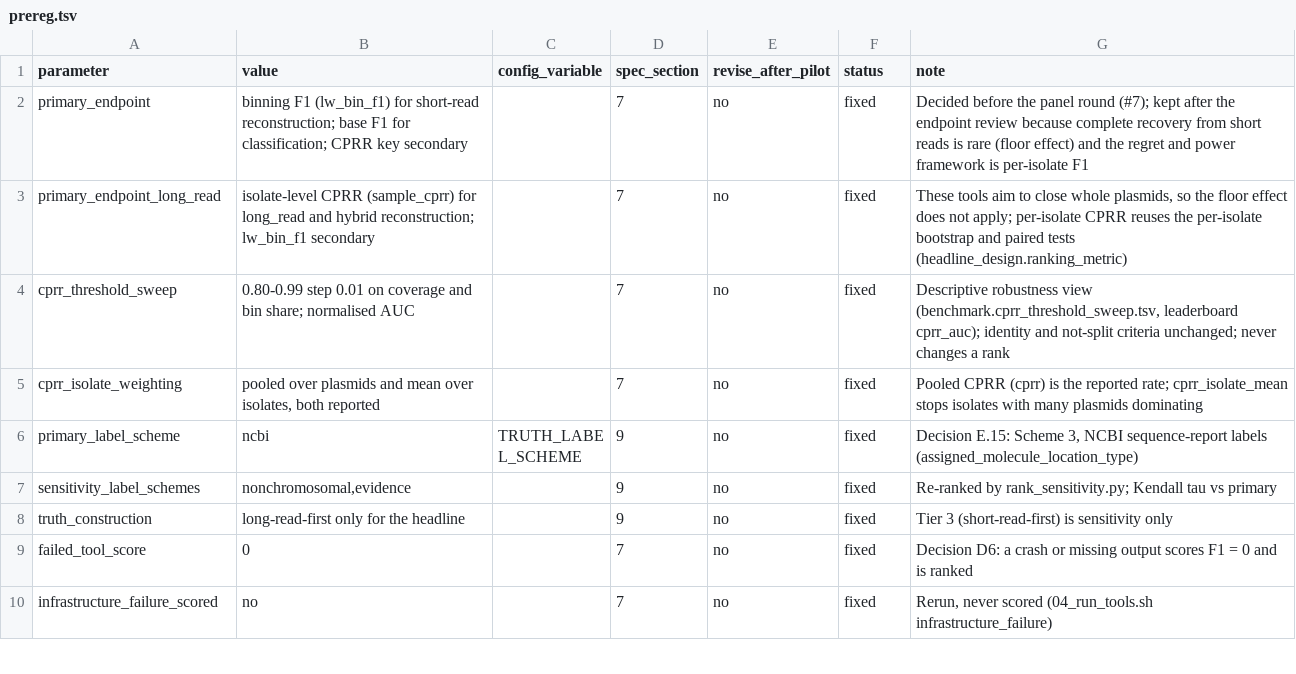
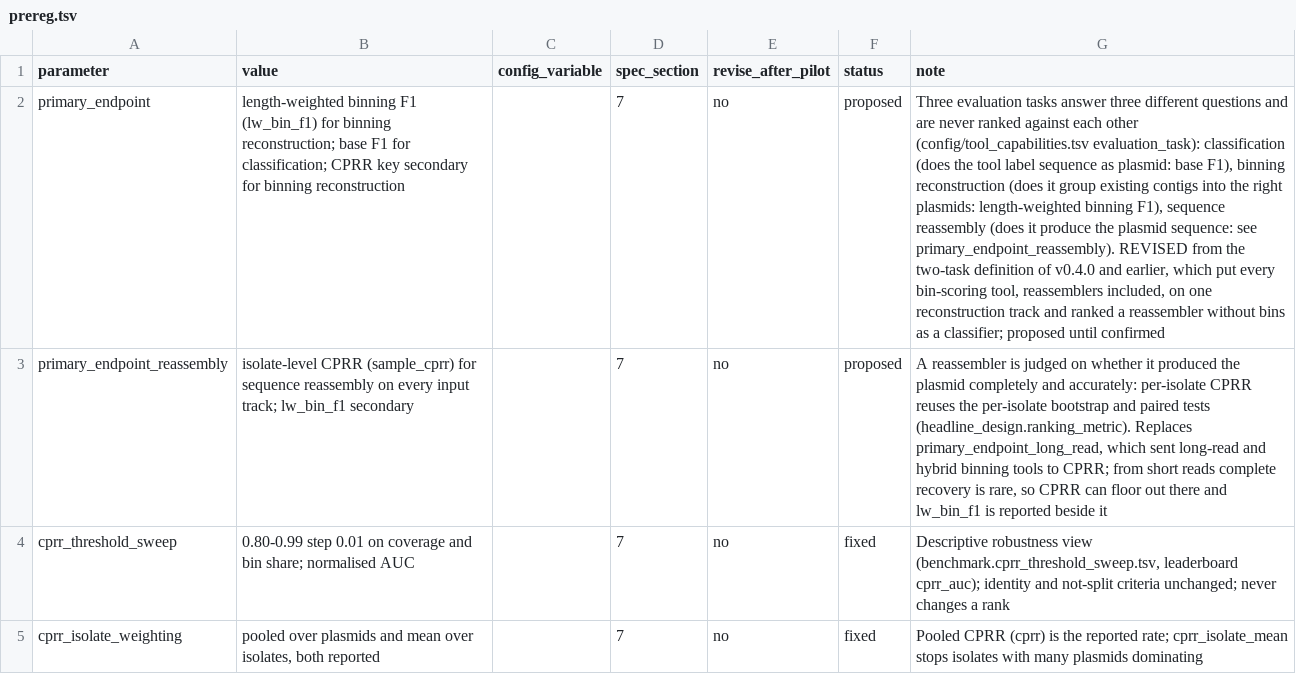
Before and after one commit to ubeffiong/plasbench, a TSV file: config/prereg.tsv, drawn as a sheet; only a part is shown; the shorter side is filled out with more unchanged rows; the diff names each change by its address in the sheet, - before the commit and + after, or states it on an @@ line.

Commit message:
Three evaluation tasks: classification, binning reconstruction, sequence reassembly (registry field, ranking, recommender scope, user tools, window, report, pre-registration)

```diff
--- a/config/prereg.tsv
+++ b/config/prereg.tsv
-B2 (value): binning F1 (lw_bin_f1) for short-read reconstruction; base F1 for classification; CPRR key secondary
+B2 (value): length-weighted binning F1 (lw_bin_f1) for binning reconstruction; base F1 for classification; CPRR key secondary for binning reconstruction
-F2:F3 (status): fixed
+F2:F3 (status): proposed
-G2 (note): Decided before the panel round (#7); kept after the endpoint review because complete recovery from short reads is rare (floor effect) and the regret and power framework is per-isolate F1
+G2 (note): Three evaluation tasks answer three different questions and are never ranked against each other (config/tool_capabilities.tsv evaluation_task): classification (does the tool label sequence as plasmid: base F1), binning reconstruction (does it group existing contigs into the right plasmids: length-weighted binning F1), sequence reassembly (does it produce the plasmid sequence: see primary_endpoint_reassembly). REVISED from the two-task definition of v0.4.0 and earlier, which put every bin-scoring tool, reassemblers included, on one reconstruction track and ranked a reassembler without bins as a classifier; proposed until confirmed
-A3 (parameter): primary_endpoint_long_read
+A3 (parameter): primary_endpoint_reassembly
-B3 (value): …(sample_cprr) for long_read and hybrid reconstruction; lw_bin_f1 secondary
+B3 (value): …(sample_cprr) for sequence reassembly on every input track; lw_bin_f1 secondary
-G3 (note): These tools aim to close whole plasmids, so the floor effect does not apply; per-isolate CPRR reuses the per-isolate bootstrap and paired tests (headline_design.ranking_metric)
+G3 (note): A reassembler is judged on whether it produced the plasmid completely and accurately: per-isolate CPRR reuses the per-isolate bootstrap and paired tests (headline_design.ranking_metric). Replaces primary_endpoint_long_read, which sent long-read and hybrid binning tools to CPRR; from short reads complete recovery is rare, so CPRR can floor out there and lw_bin_f1 is reported beside it
```
Also changed, not shown: config/metrics.tsv, config/tool_capabilities.tsv, 11 other files.
